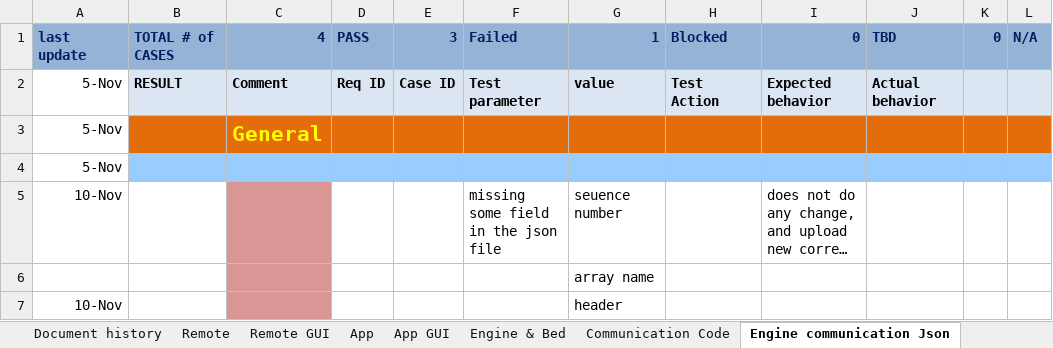
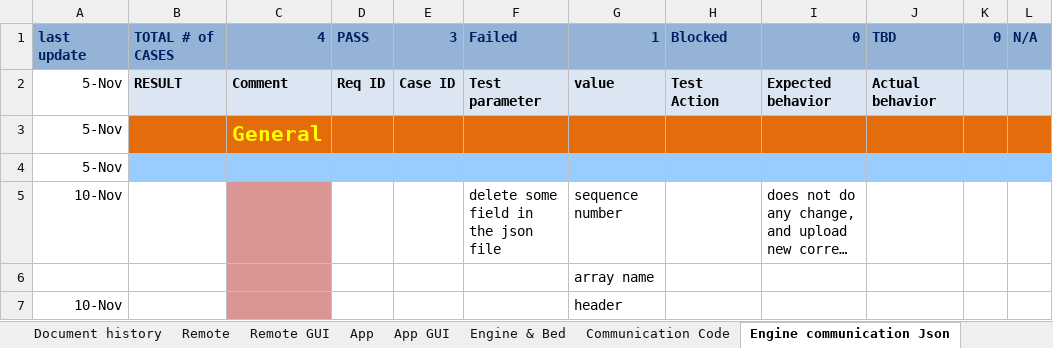
Before and after one commit to Ranchu1983/test-case, an Excel workbook: TempurPedic_Kelvin_IntegrationTestPlanV2.0.xlsx, sheet Engine communication Json, drawn as a sheet; only a part is shown; long unchanged cells end in …; values as stored, in another font and other column widths than the file's, no borders; the diff covers the shown part only; the diff names each change by its address in the sheet, - before the commit and + after, or states it on an @@ line.

```diff
--- a/TempurPedic_Kelvin_IntegrationTestPlanV2.0.xlsx (sheet Engine communication Json)
+++ b/TempurPedic_Kelvin_IntegrationTestPlanV2.0.xlsx (sheet Engine communication Json)
-F5: missing some field in the json file
+F5: delete some field in the json file
-G5: seuence number
+G5: sequence number
```
Also changed, not shown: 5 added rows and 10 edited cells elsewhere in this sheet.
